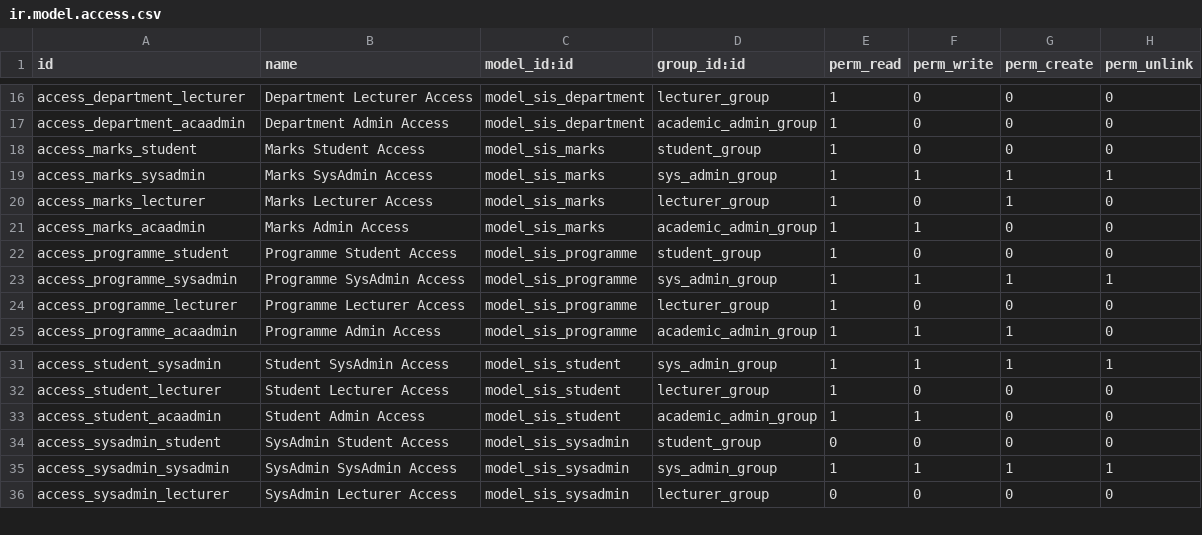
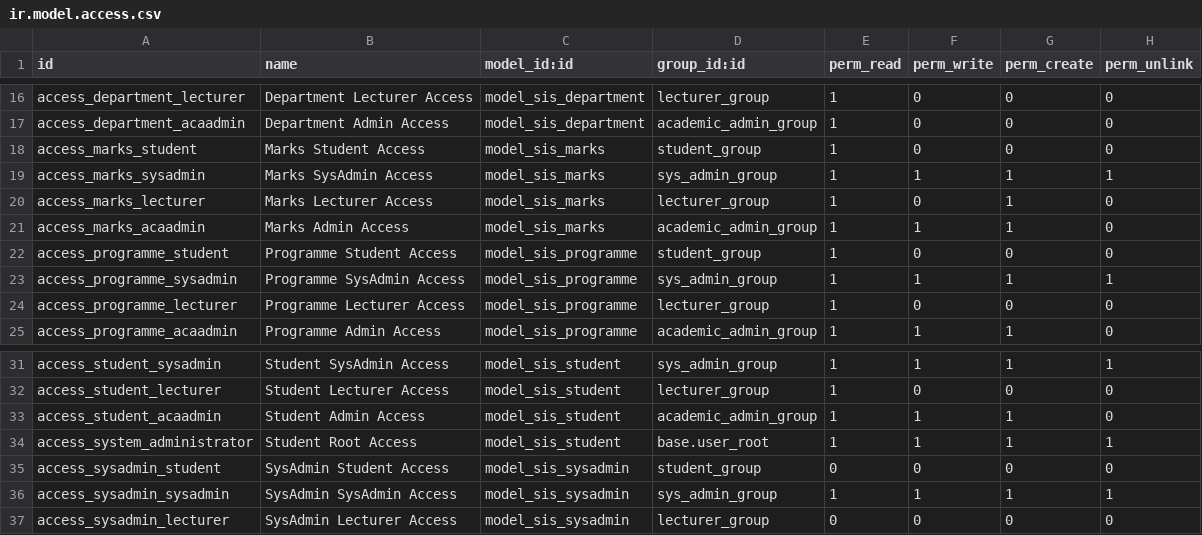
Before and after one commit to clariceDB/SIS-Dev, a CSV file: sis/security/ir.model.access.csv, drawn as a sheet; only a part is shown, gaps mark what is left out.

Commit message:
Students see themselves

```diff
--- a/sis/security/ir.model.access.csv
+++ b/sis/security/ir.model.access.csv
@@ -20,3 +20,3 @@ access_marks_sysadmin,Marks SysAdmin Access,model_sis_marks,sys_admin_group,1,1,
 access_marks_lecturer,Marks Lecturer Access,model_sis_marks,lecturer_group,1,0,1,0
-access_marks_acaadmin,Marks Admin Access,model_sis_marks,academic_admin_group,1,1,0,0
+access_marks_acaadmin,Marks Admin Access,model_sis_marks,academic_admin_group,1,1,1,0
 access_programme_student,Programme Student Access,model_sis_programme,student_group,1,0,0,0
@@ -32,3 +32,4 @@ access_student_sysadmin,Student SysAdmin Access,model_sis_student,sys_admin_grou
 access_student_lecturer,Student Lecturer Access,model_sis_student,lecturer_group,1,0,0,0
-access_student_acaadmin,Student Admin Access,model_sis_student,academic_admin_group,1,1,0,0
+access_student_acaadmin,Student Admin Access,model_sis_student,academic_admin_group,1,1,1,0
+access_system_administrator,Student Root Access,model_sis_student,base.user_root,1,1,1,1
 access_sysadmin_student,SysAdmin Student Access,model_sis_sysadmin,student_group,0,0,0,0
```
Also changed, not shown: 9 other files.
